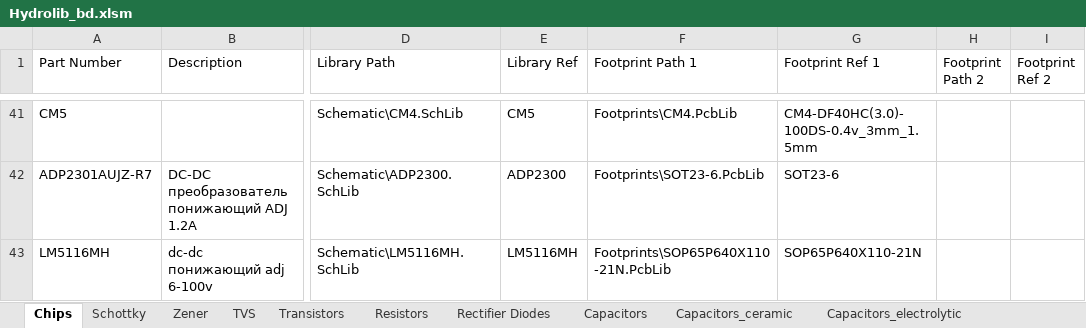
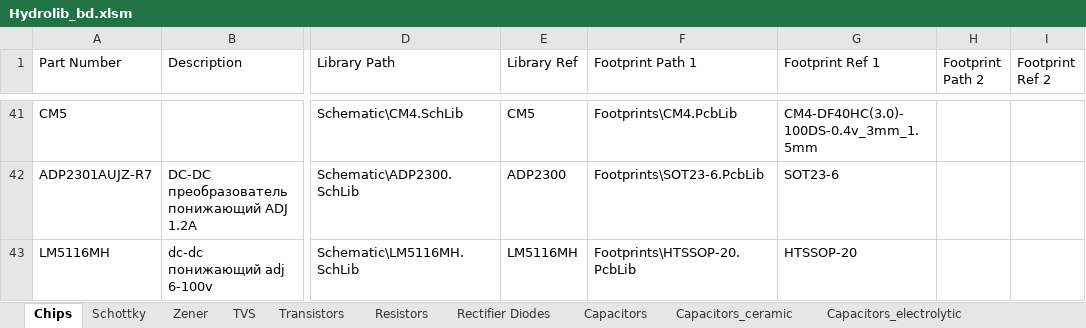
Before and after one commit to hydronautics-team/Hydrolib, an Excel workbook: Database/Hydrolib_bd.xlsm, sheet Chips, drawn as a sheet; only a part is shown, gaps mark what is left out; values as stored, in another font and other column widths than the file's, no borders; table styles not drawn; the diff names each change by its address in the sheet, - before the commit and + after, or states it on an @@ line.

Commit message:
HTSSOP footprint name changed, footprint updated

```diff
--- a/Database/Hydrolib_bd.xlsm (sheet Chips)
+++ b/Database/Hydrolib_bd.xlsm (sheet Chips)
-F43 (Footprint Path 1): Footprints\SOP65P640X110-21N.PcbLib
+F43 (Footprint Path 1): Footprints\HTSSOP-20.PcbLib
-G43 (Footprint Ref 1): SOP65P640X110-21N
+G43 (Footprint Ref 1): HTSSOP-20
```
Also changed, not shown: 3 other files.
